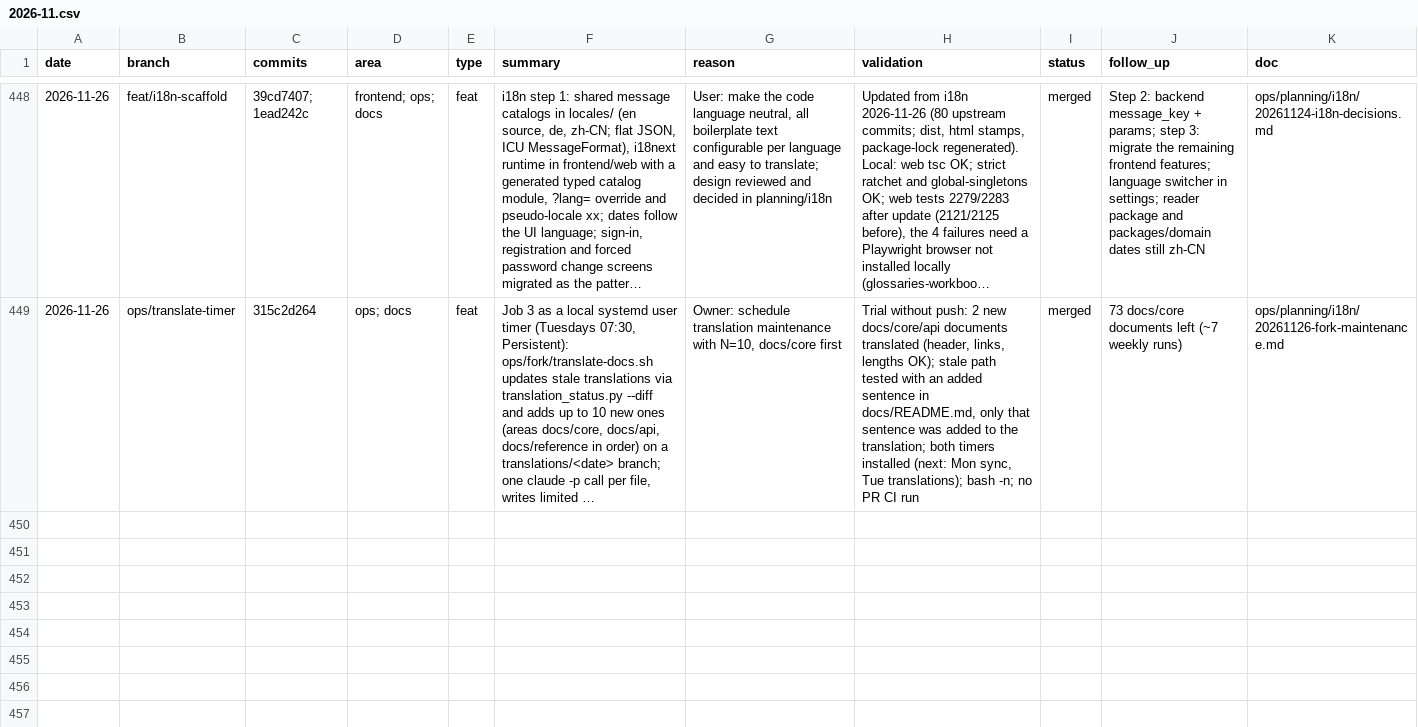
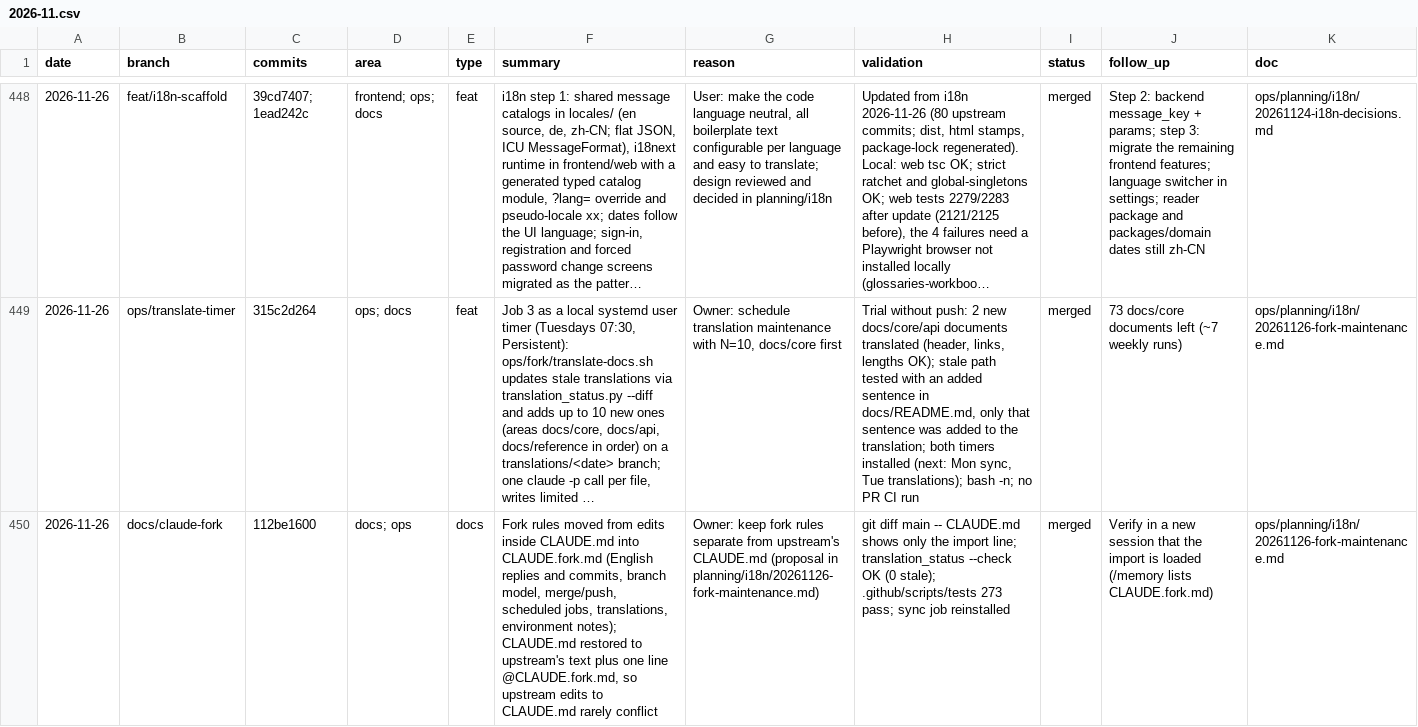
Before and after one commit to porta-logica/retain-pdf, a CSV file: docs/ops/devlog/2026-11.csv, drawn as a sheet; only a part is shown, gaps mark what is left out; long unchanged cells end in …; the diff names each change by its address in the sheet, - before the commit and + after, or states it on an @@ line.

```diff
--- a/docs/ops/devlog/2026-11.csv
+++ b/docs/ops/devlog/2026-11.csv
+row 450: 2026-11-26 | docs/claude-fork | 112be1600 | docs; ops | docs | Fork rules moved from edits inside CLAUDE.md into CLAUDE.fork.md (English replies and commits, branch model, merge/push, scheduled jobs, translations, environment notes); CLAUDE.md restored to upstream's text plus one line @CLAUDE.fork.md, so upstream edits to CLAUDE.md rarely conflict | Owner: keep fork rules separate from upstream's CLAUDE.md (proposal in planning/i18n/20261126-fork-maintenance.md) | git diff main -- CLAUDE.md shows only the import line; translation_status --check OK (0 stale); .github/scripts/tests 273 pass; sync job reinstalled | merged | Verify in a new session that the import is loaded (/memory lists CLAUDE.fork.md) | ops/planning/i18n/20261126-fork-maintenance.md
```
